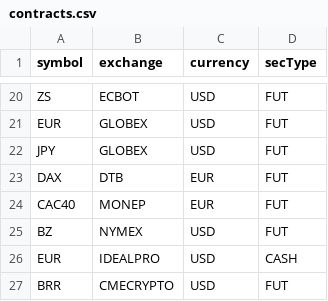
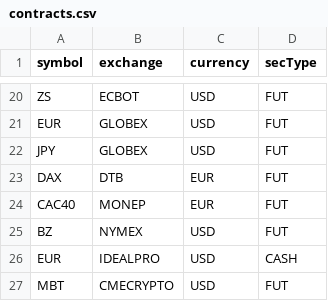
Before and after one commit to t1user/haymaker, a CSV file: contracts.csv, drawn as a sheet; only a part is shown, gaps mark what is left out.

```diff
--- a/contracts.csv
+++ b/contracts.csv
@@ -26,2 +26,2 @@ BZ,NYMEX,USD,FUT
 EUR,IDEALPRO,USD,CASH
-BRR,CMECRYPTO,USD,FUT
+MBT,CMECRYPTO,USD,FUT
```
Also changed, not shown: 5 other files.
